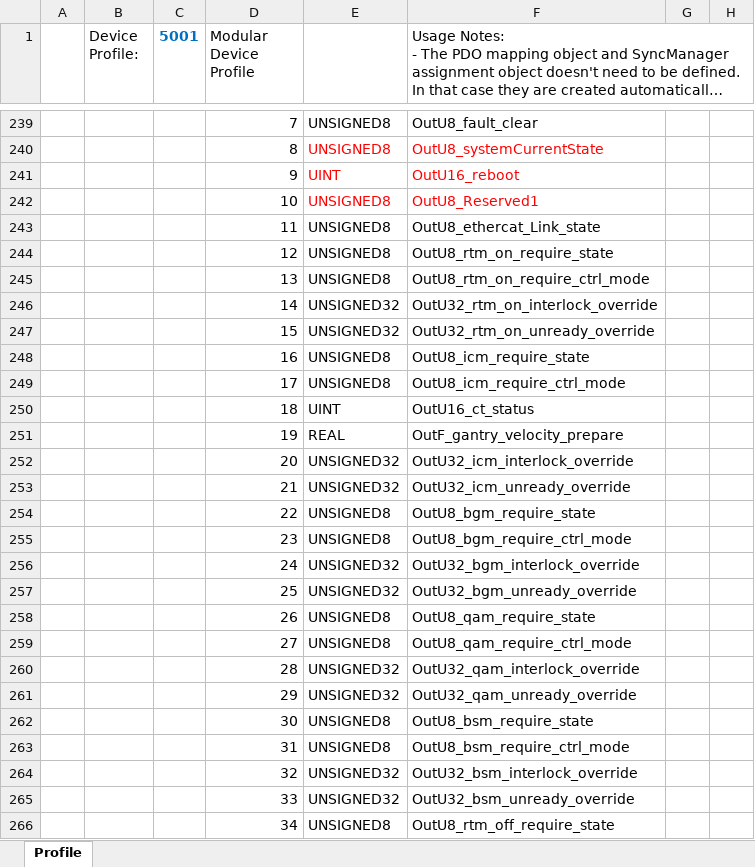
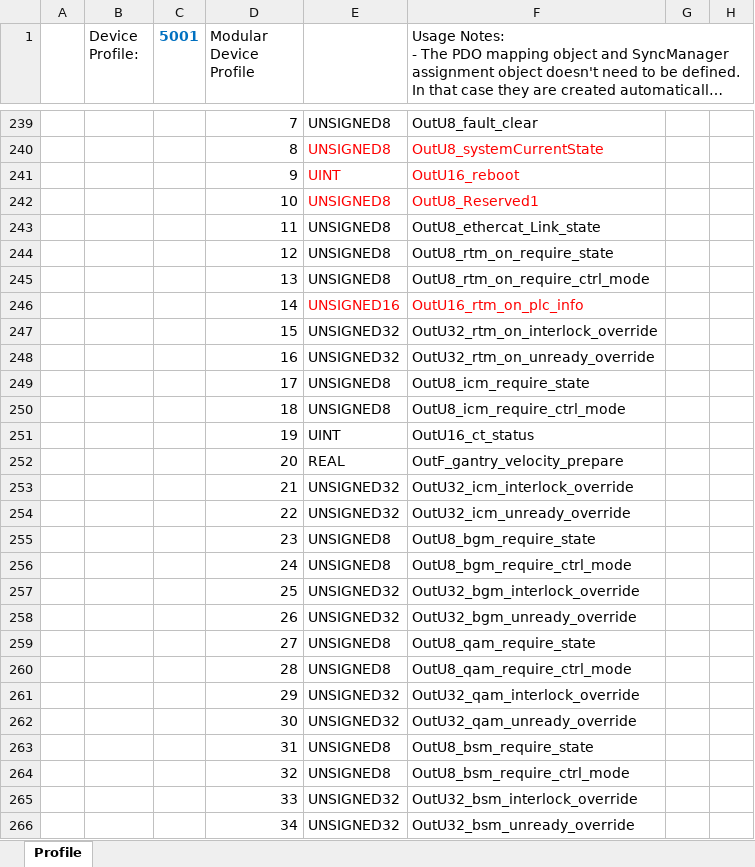
Before and after one commit to songbirdjp/CNNC_ARMCore, an Excel workbook: ArmCoreV1_QSPI/SSCProject/lan9252_app.xlsx, sheet Profile, drawn as a sheet; only a part is shown, gaps mark what is left out; long unchanged cells end in …; values as stored, in another font and other column widths than the file's, no borders; removed rows and columns are numbered as before the commit, all else as after; rows hold the shown columns only; the diff covers the shown part only; the diff names each change by its address in the sheet, - before the commit and + after, or states it on an @@ line.

```diff
--- a/ArmCoreV1_QSPI/SSCProject/lan9252_app.xlsx (sheet Profile)
+++ b/ArmCoreV1_QSPI/SSCProject/lan9252_app.xlsx (sheet Profile)
-E246: UNSIGNED32
+E246: UNSIGNED16
-E246:F246 text colour: black
+E246:F246 text colour: #FF0000
-F246: OutU32_rtm_on_interlock_override
+F246: OutU16_rtm_on_plc_info
-F247: OutU32_rtm_on_unready_override
+F247: OutU32_rtm_on_interlock_override
-E248: UNSIGNED8
+E248: UNSIGNED32
-F248: OutU8_icm_require_state
+F248: OutU32_rtm_on_unready_override
-F249: OutU8_icm_require_ctrl_mode
+F249: OutU8_icm_require_state
+row 250:  |  |  | 18 | UNSIGNED8 | OutU8_icm_require_ctrl_mode
-D251 (Modular Device Profile): 18
+D251 (Modular Device Profile): 19
-D252 (Modular Device Profile): 19
+D252 (Modular Device Profile): 20
-row 252:  |  |  | 20 | UNSIGNED32 | OutU32_icm_interlock_override
-F253: OutU32_icm_unready_override
+F253: OutU32_icm_interlock_override
-E254: UNSIGNED8
+E254: UNSIGNED32
-F254: OutU8_bgm_require_state
+F254: OutU32_icm_unready_override
-F255: OutU8_bgm_require_ctrl_mode
+F255: OutU8_bgm_require_state
-E256: UNSIGNED32
+E256: UNSIGNED8
-F256: OutU32_bgm_interlock_override
+F256: OutU8_bgm_require_ctrl_mode
-F257: OutU32_bgm_unready_override
+F257: OutU32_bgm_interlock_override
-E258: UNSIGNED8
+E258: UNSIGNED32
-F258: OutU8_qam_require_state
+F258: OutU32_bgm_unready_override
-F259: OutU8_qam_require_ctrl_mode
+F259: OutU8_qam_require_state
-E260: UNSIGNED32
+E260: UNSIGNED8
-F260: OutU32_qam_interlock_override
+F260: OutU8_qam_require_ctrl_mode
-F261: OutU32_qam_unready_override
+F261: OutU32_qam_interlock_override
-E262: UNSIGNED8
+E262: UNSIGNED32
-F262: OutU8_bsm_require_state
+F262: OutU32_qam_unready_override
-F263: OutU8_bsm_require_ctrl_mode
+F263: OutU8_bsm_require_state
-E264: UNSIGNED32
+E264: UNSIGNED8
-F264: OutU32_bsm_interlock_override
+F264: OutU8_bsm_require_ctrl_mode
-F265: OutU32_bsm_unready_override
+F265: OutU32_bsm_interlock_override
-E266: UNSIGNED8
+E266: UNSIGNED32
-F266: OutU8_rtm_off_require_state
+F266: OutU32_bsm_unready_override
```
Also changed, not shown: 4 added rows, 2 removed rows, 23 edited cells and cell formats elsewhere in this sheet, 9 other files.
